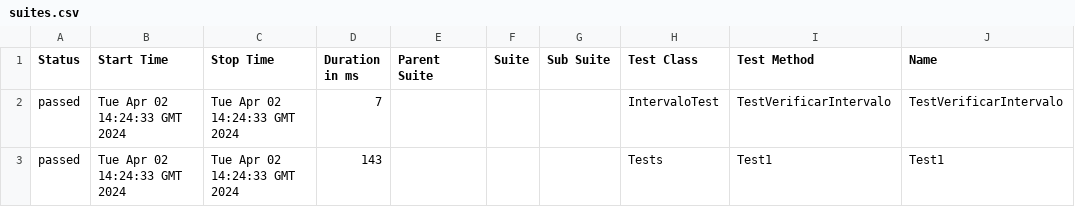
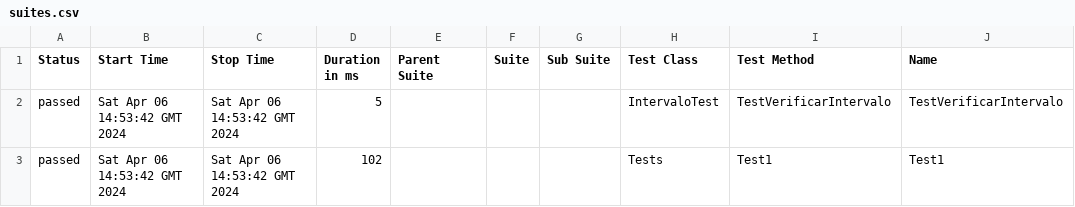
Before and after one commit to ladesa-ro/gerar-horario, a CSV file: b/development/data/suites.csv, drawn as a sheet; only a part is shown; the diff names each change by its address in the sheet, - before the commit and + after, or states it on an @@ line.

```diff
--- a/b/development/data/suites.csv
+++ b/b/development/data/suites.csv
-B2:B3 (Start Time): Tue Apr 02 14:24:33 GMT 2024
+B2:B3 (Start Time): Sat Apr 06 14:53:42 GMT 2024
-C2:C3 (Stop Time): Tue Apr 02 14:24:33 GMT 2024
+C2:C3 (Stop Time): Sat Apr 06 14:53:42 GMT 2024
-D2 (Duration in ms): 7
+D2 (Duration in ms): 5
-D3 (Duration in ms): 143
+D3 (Duration in ms): 102
```
Also changed, not shown: 26 other files.
